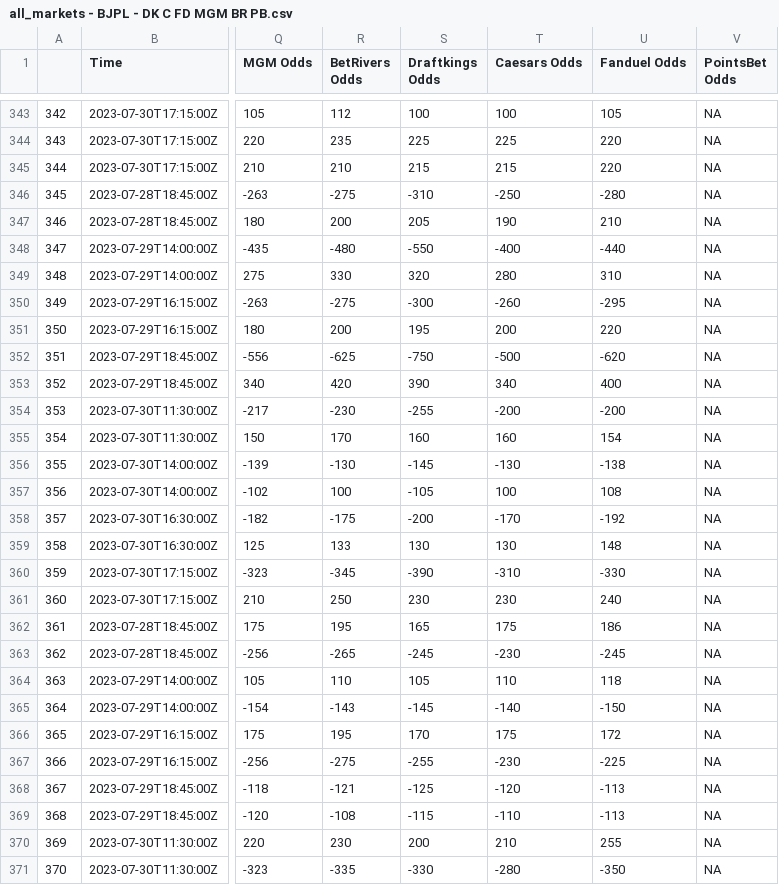
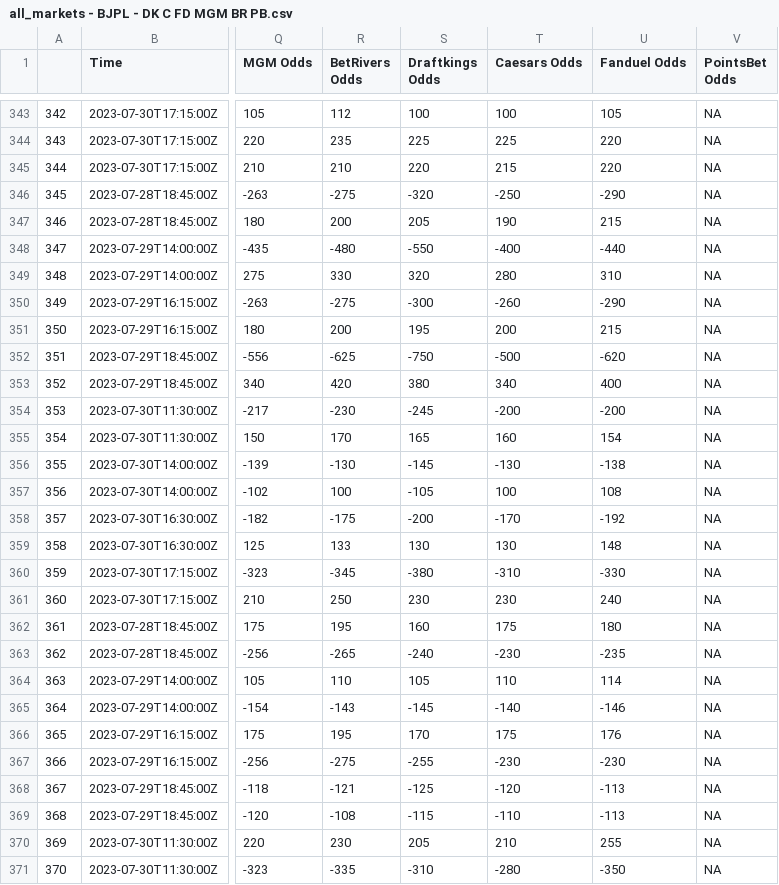
Before and after one commit to mbrownsword/Soccer_Models, a CSV file: all_markets - BJPL - DK C FD MGM BR PB.csv, drawn as a sheet; only a part is shown, gaps mark what is left out; the diff covers the shown part only; the diff names each change by its address in the sheet, - before the commit and + after, or states it on an @@ line.

```diff
--- a/all_markets - BJPL - DK C FD MGM BR PB.csv
+++ b/all_markets - BJPL - DK C FD MGM BR PB.csv
-S345 (Draftkings Odds): 215
+S345 (Draftkings Odds): 220
-S346 (Draftkings Odds): -310
+S346 (Draftkings Odds): -320
-U346 (Fanduel Odds): -280
+U346 (Fanduel Odds): -290
-U347 (Fanduel Odds): 210
+U347 (Fanduel Odds): 215
-U350 (Fanduel Odds): -295
+U350 (Fanduel Odds): -290
-U351 (Fanduel Odds): 220
+U351 (Fanduel Odds): 215
-S353 (Draftkings Odds): 390
+S353 (Draftkings Odds): 380
-S354 (Draftkings Odds): -255
+S354 (Draftkings Odds): -245
-S355 (Draftkings Odds): 160
+S355 (Draftkings Odds): 165
-S360 (Draftkings Odds): -390
+S360 (Draftkings Odds): -380
-S362 (Draftkings Odds): 165
+S362 (Draftkings Odds): 160
-U362 (Fanduel Odds): 186
+U362 (Fanduel Odds): 180
-S363 (Draftkings Odds): -245
+S363 (Draftkings Odds): -240
-U363 (Fanduel Odds): -245
+U363 (Fanduel Odds): -235
-U364 (Fanduel Odds): 118
+U364 (Fanduel Odds): 114
-U365 (Fanduel Odds): -150
+U365 (Fanduel Odds): -146
-U366 (Fanduel Odds): 172
+U366 (Fanduel Odds): 176
-U367 (Fanduel Odds): -225
+U367 (Fanduel Odds): -230
-S370 (Draftkings Odds): 200
+S370 (Draftkings Odds): 205
-S371 (Draftkings Odds): -330
+S371 (Draftkings Odds): -310
```
Also changed, not shown: 180 edited cells elsewhere in this file.
